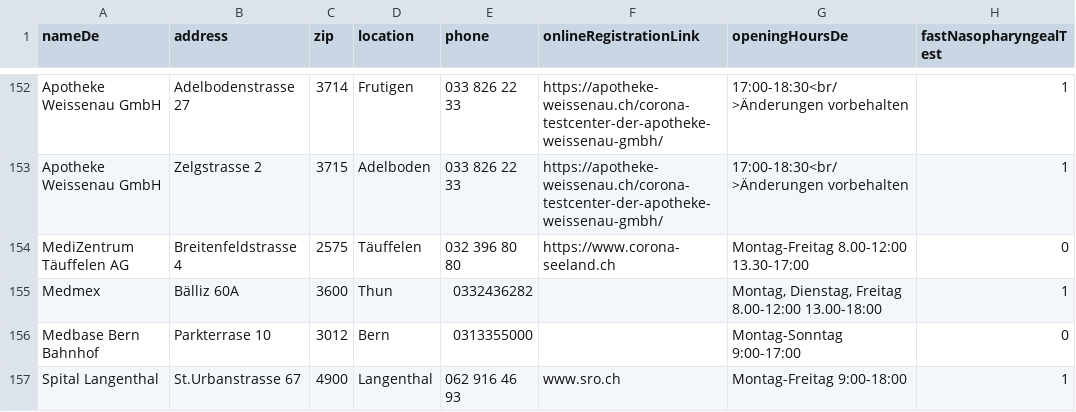
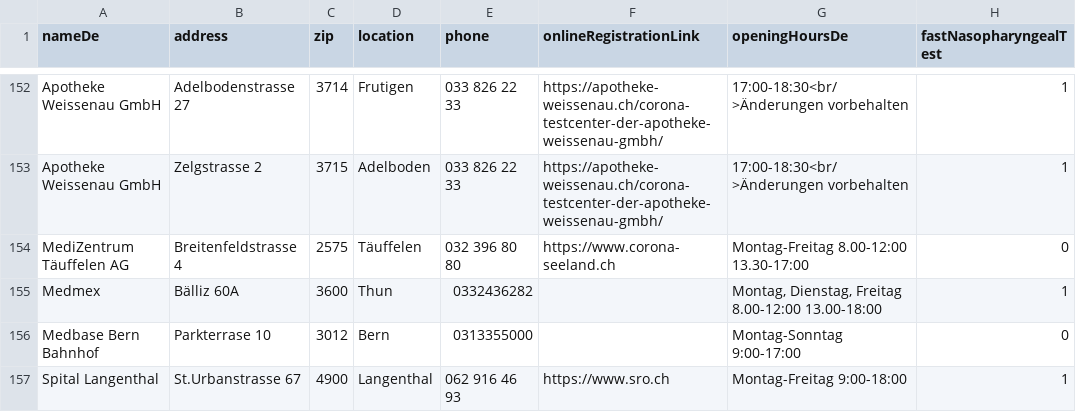
Before and after one commit to openDataBE/TestOffer, a CSV file: test_locations.csv, drawn as a sheet; only a part is shown, gaps mark what is left out; the diff names each change by its address in the sheet, - before the commit and + after, or states it on an @@ line.

Commit message:
Update test_locations.csv

```diff
--- a/test_locations.csv
+++ b/test_locations.csv
-F157 (onlineRegistrationLink): www.sro.ch
+F157 (onlineRegistrationLink): https://www.sro.ch
```
